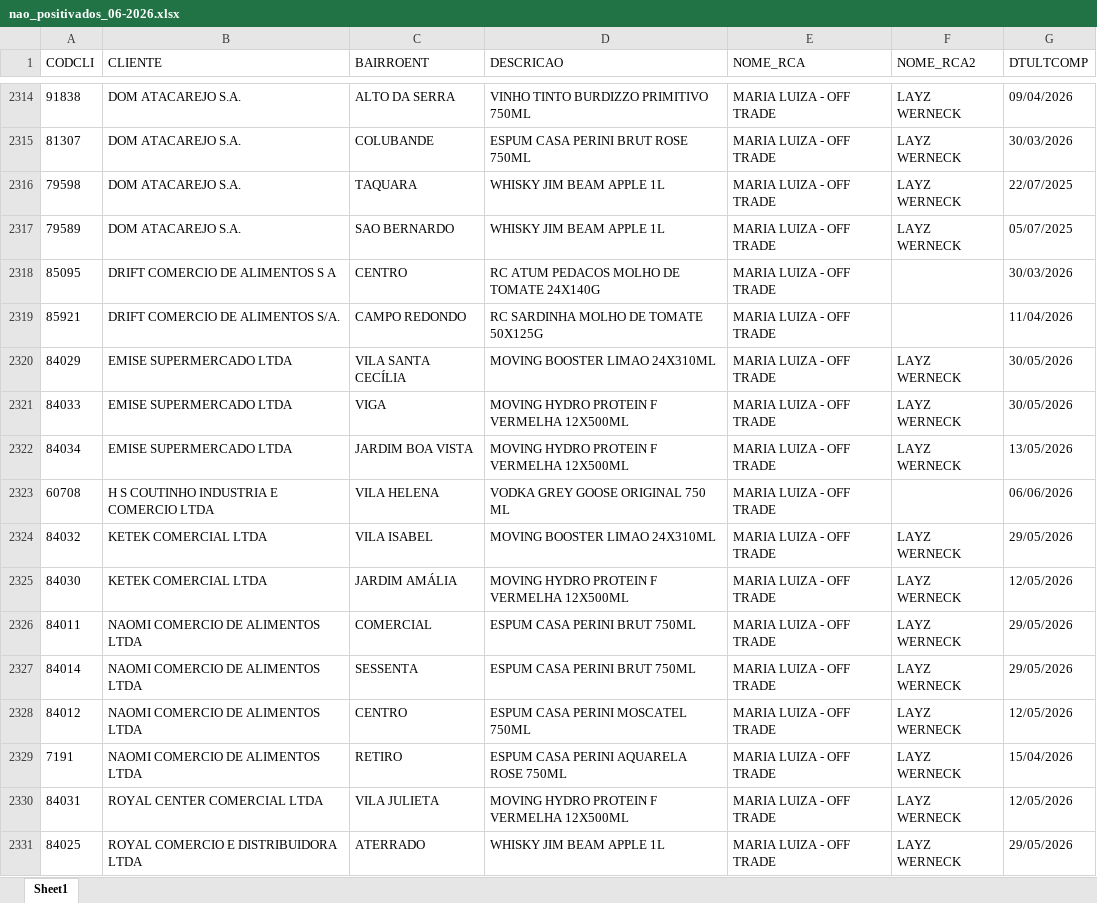
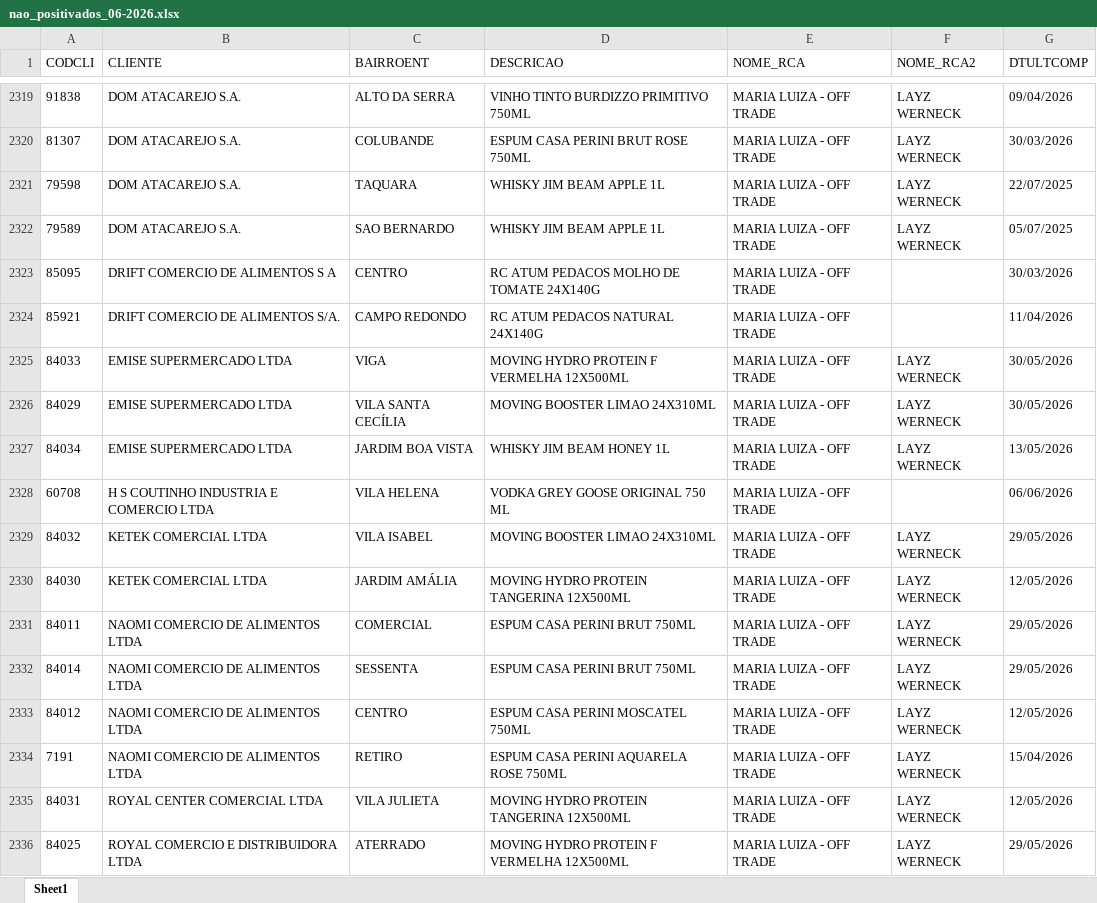
Before and after one commit to leonardocampos-cmd/offtrade, an Excel workbook: nao_positivados_06-2026.xlsx, sheet Sheet1, drawn as a sheet; only a part is shown, gaps mark what is left out; values as stored, in another font and other column widths than the file's, no borders; addresses are those after the commit; the diff covers the shown part only; the diff names each change by its address in the sheet, - before the commit and + after, or states it on an @@ line.

```diff
--- a/nao_positivados_06-2026.xlsx (sheet Sheet1)
+++ b/nao_positivados_06-2026.xlsx (sheet Sheet1)
-D2324 (DESCRICAO): RC SARDINHA MOLHO DE TOMATE 50X125G
+D2324 (DESCRICAO): RC ATUM PEDACOS NATURAL 24X140G
@@ row 2320 moved to row 2326: 84029 @@
-D2327 (DESCRICAO): MOVING HYDRO PROTEIN F VERMELHA 12X500ML
+D2327 (DESCRICAO): WHISKY JIM BEAM HONEY 1L
-D2330 (DESCRICAO): MOVING HYDRO PROTEIN F VERMELHA 12X500ML
+D2330 (DESCRICAO): MOVING HYDRO PROTEIN TANGERINA 12X500ML
-D2335 (DESCRICAO): MOVING HYDRO PROTEIN F VERMELHA 12X500ML
+D2335 (DESCRICAO): MOVING HYDRO PROTEIN TANGERINA 12X500ML
-D2336 (DESCRICAO): WHISKY JIM BEAM APPLE 1L
+D2336 (DESCRICAO): MOVING HYDRO PROTEIN F VERMELHA 12X500ML
```
Also changed, not shown: 49 added rows, 35 removed rows, 12 moved rows and 887 edited cells elsewhere in this sheet, 3 other files.
